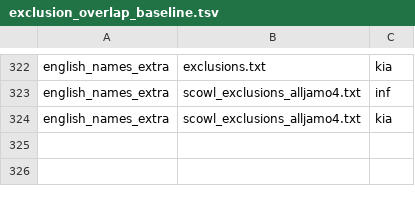
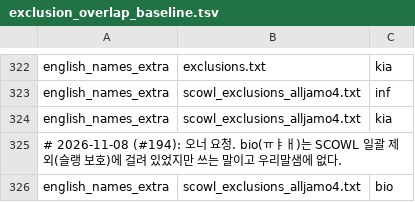
Before and after one commit to Hyunjin-Cho/HaneulKeyboard, a TSV file: dict_work/exclusion_overlap_baseline.tsv, drawn as a sheet; only a part is shown, gaps mark what is left out.

```diff
--- a/dict_work/exclusion_overlap_baseline.tsv
+++ b/dict_work/exclusion_overlap_baseline.tsv
@@ -324 +324,3 @@ english_names_extra	scowl_exclusions_alljamo4.txt	inf
 english_names_extra	scowl_exclusions_alljamo4.txt	kia
+# 2026-11-08 (#194): 오너 요청. bio(ㅠㅑㅐ)는 SCOWL 일괄 제외(슬랭 보호)에 걸려 있었지만 쓰는 말이고 우리말샘에 없다.
+english_names_extra	scowl_exclusions_alljamo4.txt	bio
```
Also changed, not shown: 9 other files.
